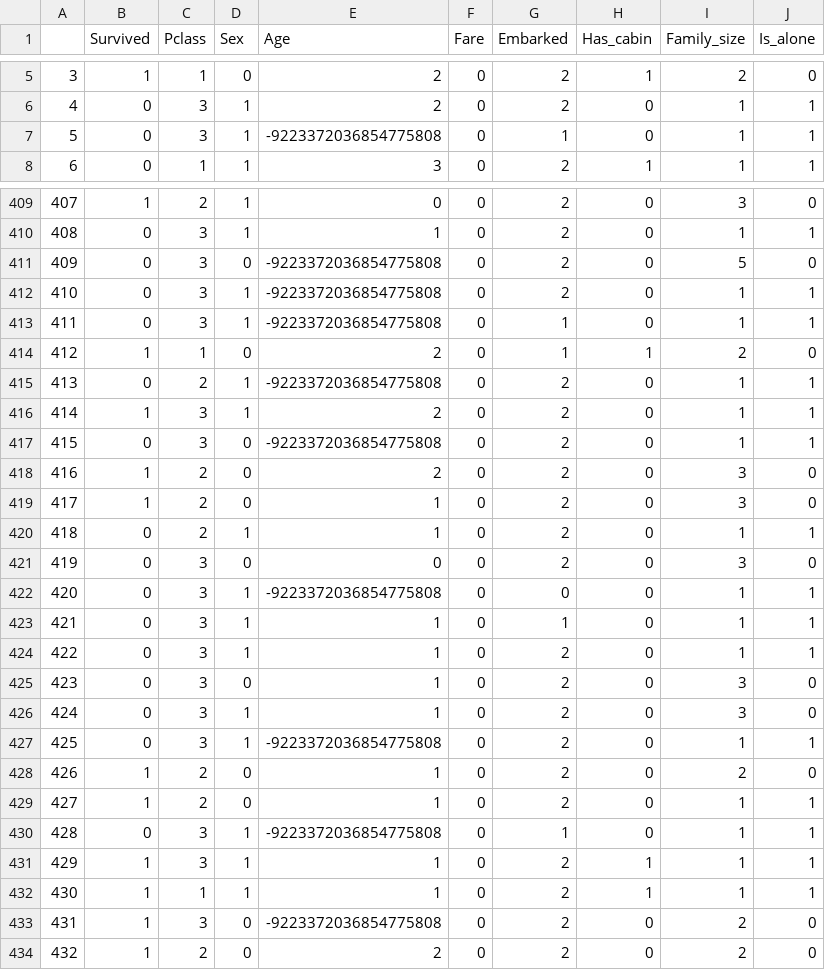
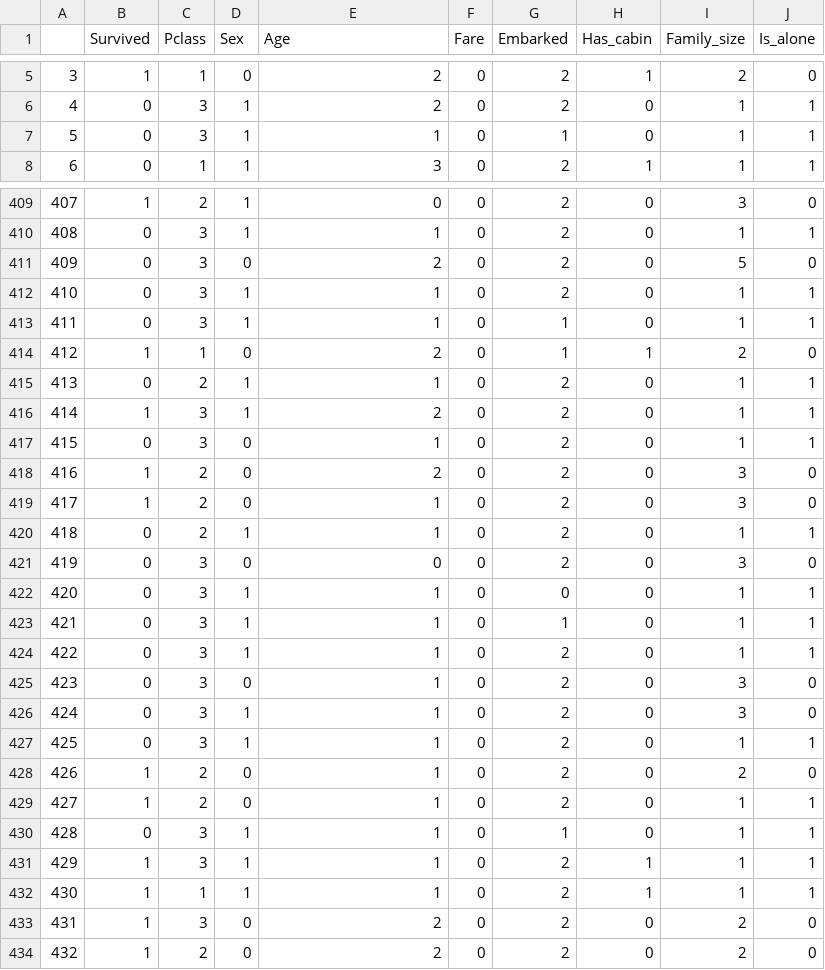
Before and after one commit to jimmy-sonny/mile09072018, a CSV file: titanic/train_p.csv, drawn as a sheet; only a part is shown, gaps mark what is left out; the diff covers the shown part only.

```diff
--- a/titanic/train_p.csv
+++ b/titanic/train_p.csv
@@ -6,3 +6,3 @@
 4,0,3,1,2,0,2,0,1,1
-5,0,3,1,-9223372036854775808,0,1,0,1,1
+5,0,3,1,1,0,1,0,1,1
 6,0,1,1,3,0,2,1,1,1
@@ -410,9 +410,9 @@
 408,0,3,1,1,0,2,0,1,1
-409,0,3,0,-9223372036854775808,0,2,0,5,0
-410,0,3,1,-9223372036854775808,0,2,0,1,1
-411,0,3,1,-9223372036854775808,0,1,0,1,1
+409,0,3,0,2,0,2,0,5,0
+410,0,3,1,1,0,2,0,1,1
+411,0,3,1,1,0,1,0,1,1
 412,1,1,0,2,0,1,1,2,0
-413,0,2,1,-9223372036854775808,0,2,0,1,1
+413,0,2,1,1,0,2,0,1,1
 414,1,3,1,2,0,2,0,1,1
-415,0,3,0,-9223372036854775808,0,2,0,1,1
+415,0,3,0,1,0,2,0,1,1
 416,1,2,0,2,0,2,0,3,0
@@ -421,3 +421,3 @@
 419,0,3,0,0,0,2,0,3,0
-420,0,3,1,-9223372036854775808,0,0,0,1,1
+420,0,3,1,1,0,0,0,1,1
 421,0,3,1,1,0,1,0,1,1
@@ -426,9 +426,9 @@
 424,0,3,1,1,0,2,0,3,0
-425,0,3,1,-9223372036854775808,0,2,0,1,1
+425,0,3,1,1,0,2,0,1,1
 426,1,2,0,1,0,2,0,2,0
 427,1,2,0,1,0,2,0,1,1
-428,0,3,1,-9223372036854775808,0,1,0,1,1
+428,0,3,1,1,0,1,0,1,1
 429,1,3,1,1,0,2,1,1,1
 430,1,1,1,1,0,2,1,1,1
-431,1,3,0,-9223372036854775808,0,2,0,2,0
+431,1,3,0,2,0,2,0,2,0
 432,1,2,0,2,0,2,0,2,0
```
Also changed, not shown: 169 edited cells elsewhere in this file, titanic/test_p.csv, 3 other files.
